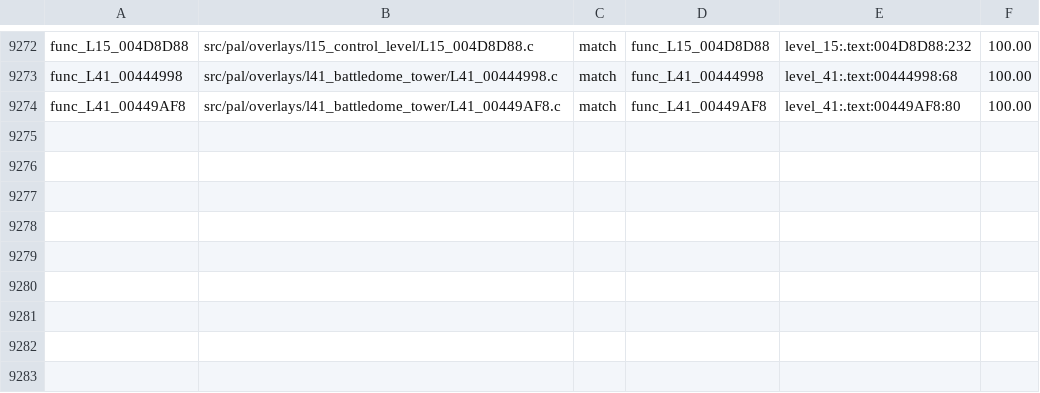
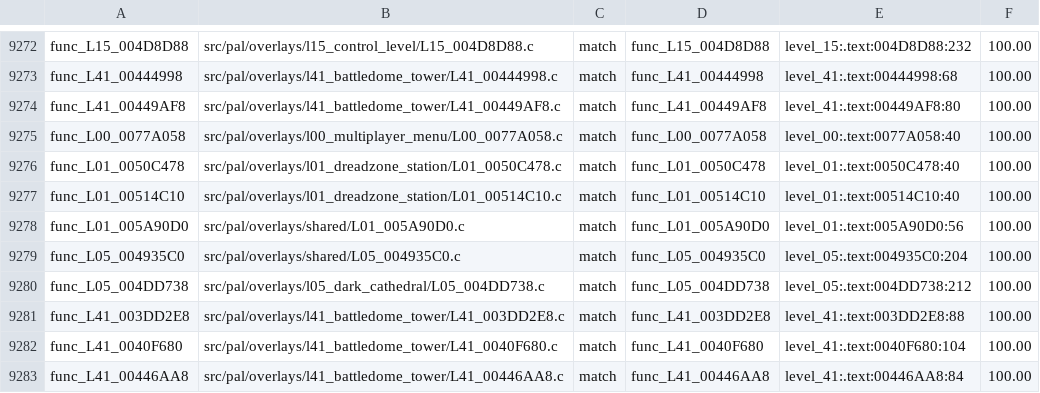
Before and after one commit to OpenRAC/rac4-decomp, a TSV file: config/pal/map.tsv, drawn as a sheet; only a part is shown, gaps mark what is left out.

Commit message:
Match nine PAL functions and retain near misses

```diff
--- a/config/pal/map.tsv
+++ b/config/pal/map.tsv
@@ -9274 +9274,10 @@ func_L41_00444998	src/pal/overlays/l41_battledome_tower/L41_00444998.c	match	fun
 func_L41_00449AF8	src/pal/overlays/l41_battledome_tower/L41_00449AF8.c	match	func_L41_00449AF8	level_41:.text:00449AF8:80	100.00
+func_L00_0077A058	src/pal/overlays/l00_multiplayer_menu/L00_0077A058.c	match	func_L00_0077A058	level_00:.text:0077A058:40	100.00
+func_L01_0050C478	src/pal/overlays/l01_dreadzone_station/L01_0050C478.c	match	func_L01_0050C478	level_01:.text:0050C478:40	100.00
+func_L01_00514C10	src/pal/overlays/l01_dreadzone_station/L01_00514C10.c	match	func_L01_00514C10	level_01:.text:00514C10:40	100.00
+func_L01_005A90D0	src/pal/overlays/shared/L01_005A90D0.c	match	func_L01_005A90D0	level_01:.text:005A90D0:56	100.00
+func_L05_004935C0	src/pal/overlays/shared/L05_004935C0.c	match	func_L05_004935C0	level_05:.text:004935C0:204	100.00
+func_L05_004DD738	src/pal/overlays/l05_dark_cathedral/L05_004DD738.c	match	func_L05_004DD738	level_05:.text:004DD738:212	100.00
+func_L41_003DD2E8	src/pal/overlays/l41_battledome_tower/L41_003DD2E8.c	match	func_L41_003DD2E8	level_41:.text:003DD2E8:88	100.00
+func_L41_0040F680	src/pal/overlays/l41_battledome_tower/L41_0040F680.c	match	func_L41_0040F680	level_41:.text:0040F680:104	100.00
+func_L41_00446AA8	src/pal/overlays/l41_battledome_tower/L41_00446AA8.c	match	func_L41_00446AA8	level_41:.text:00446AA8:84	100.00
```
Also changed, not shown: config/us/map.tsv, 23 other files.
